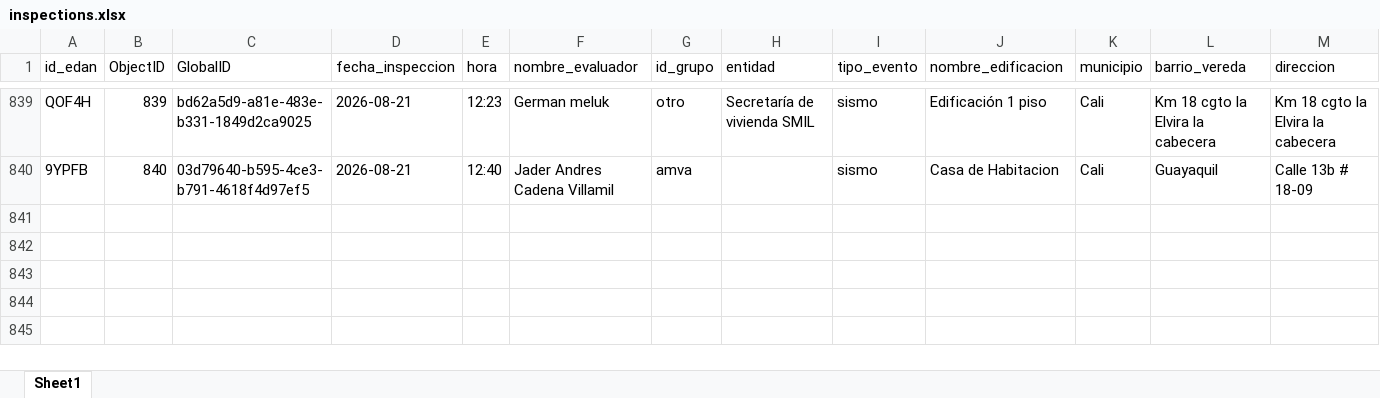
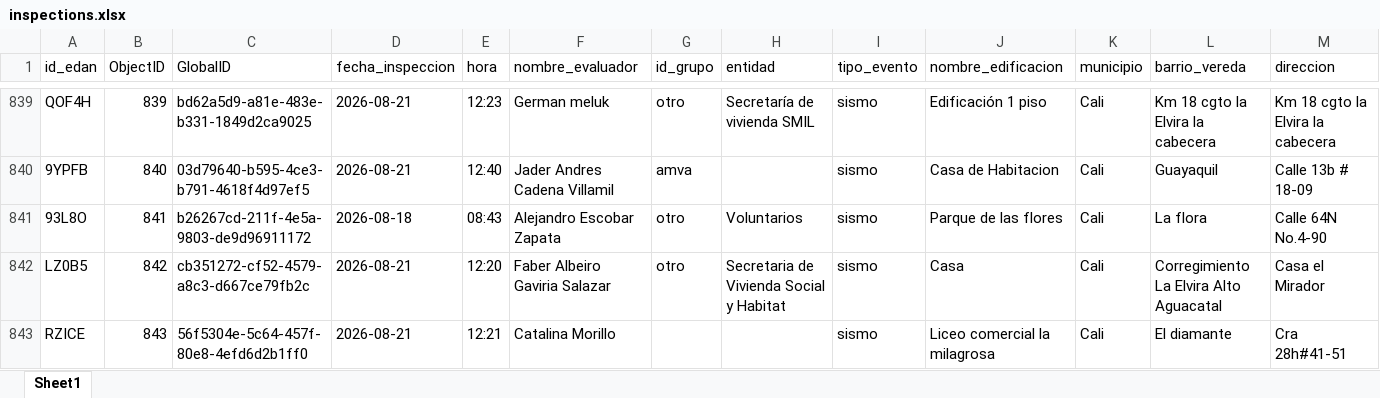
Before and after one commit to Juanpgm/sismo-cali-dashboard, an Excel workbook: web/data/inspections.xlsx, sheet Sheet1, drawn as a sheet; only a part is shown, gaps mark what is left out; values as stored, in another font and other column widths than the file's, no borders; rows hold the shown columns only; the diff names each change by its address in the sheet, - before the commit and + after, or states it on an @@ line.

Commit message:
chore: refresh dashboard data (auto)

```diff
--- a/web/data/inspections.xlsx (sheet Sheet1)
+++ b/web/data/inspections.xlsx (sheet Sheet1)
+row 841: 93L8O | 841 | b26267cd-211f-4e5a-9803-de9d96911172 | 2026-08-18 | 08:43 | Alejandro Escobar Zapata | otro | Voluntarios | sismo | Parque de las flores | Cali | La flora | Calle 64N No.4-90
+row 842: LZ0B5 | 842 | cb351272-cf52-4579-a8c3-d667ce79fb2c | 2026-08-21 | 12:20 | Faber Albeiro Gaviria Salazar | otro | Secretaria de Vivienda Social y Habitat | sismo | Casa | Cali | Corregimiento La Elvira Alto Aguacatal | Casa el Mirador
+row 843: RZICE | 843 | 56f5304e-5c64-457f-80e8-4efd6d2b1ff0 | 2026-08-21 | 12:21 | Catalina Morillo |  |  | sismo | Liceo comercial la milagrosa | Cali | El diamante | Cra 28h#41-51
```
Also changed, not shown: 2 other files.
